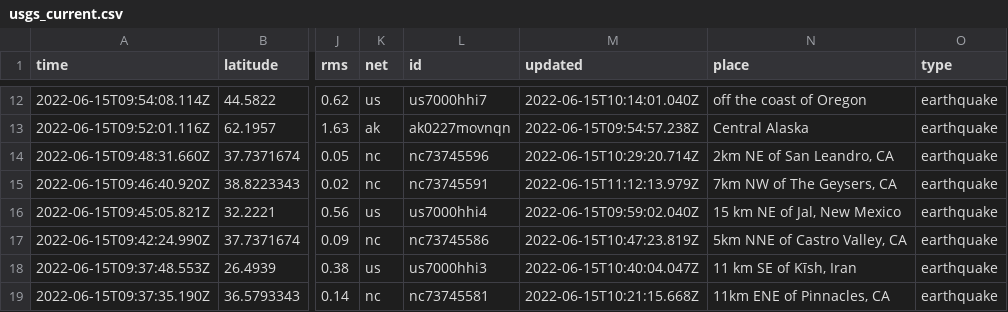
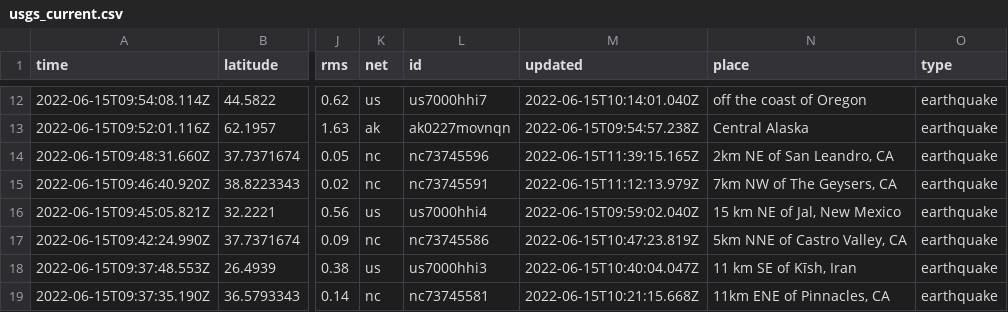
Before and after one commit to kmadden71/my-data-robot, a CSV file: usgs_current.csv, drawn as a sheet; only a part is shown, gaps mark what is left out; the diff names each change by its address in the sheet, - before the commit and + after, or states it on an @@ line.

```diff
--- a/usgs_current.csv
+++ b/usgs_current.csv
-M14 (updated): 2022-06-15T10:29:20.714Z
+M14 (updated): 2022-06-15T11:39:15.165Z
```
